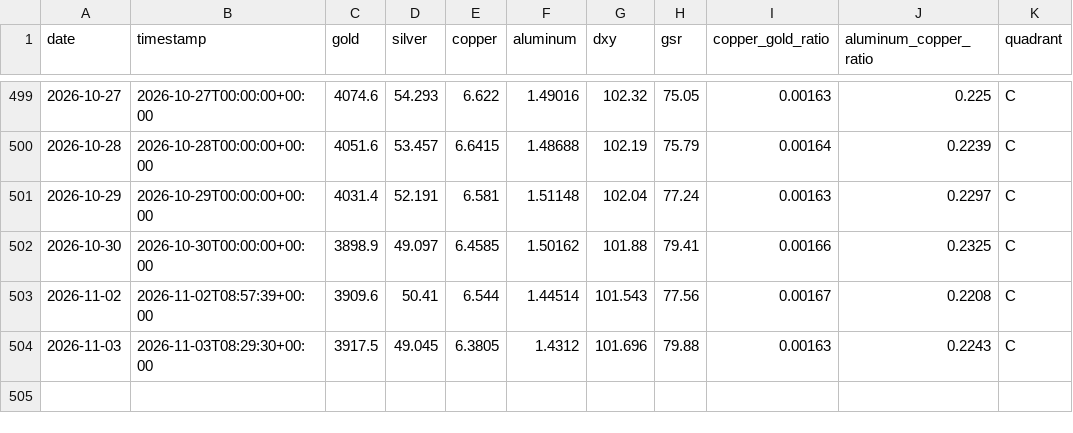
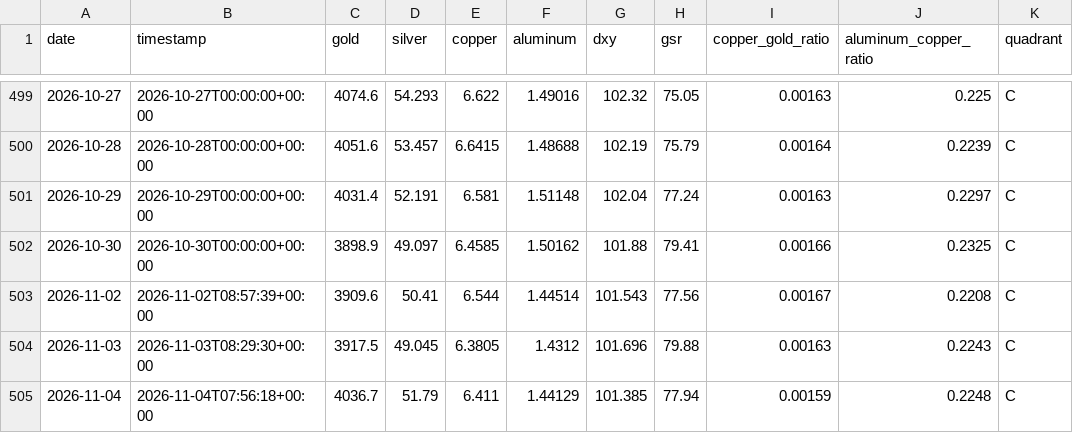
Before and after one commit to wzxiong/metal-signal, a CSV file: data/history.csv, drawn as a sheet; only a part is shown, gaps mark what is left out.

```diff
--- a/data/history.csv
+++ b/data/history.csv
@@ -504 +504,2 @@ date,timestamp,gold,silver,copper,aluminum,dxy,gsr,copper_gold_ratio,aluminum_co
 2026-11-03,2026-11-03T08:29:30+00:00,3917.5,49.045,6.3805,1.4312,101.696,79.88,0.00163,0.2243,C
+2026-11-04,2026-11-04T07:56:18+00:00,4036.7,51.79,6.411,1.44129,101.385,77.94,0.00159,0.2248,C
```
Also changed, not shown: 2 other files.
